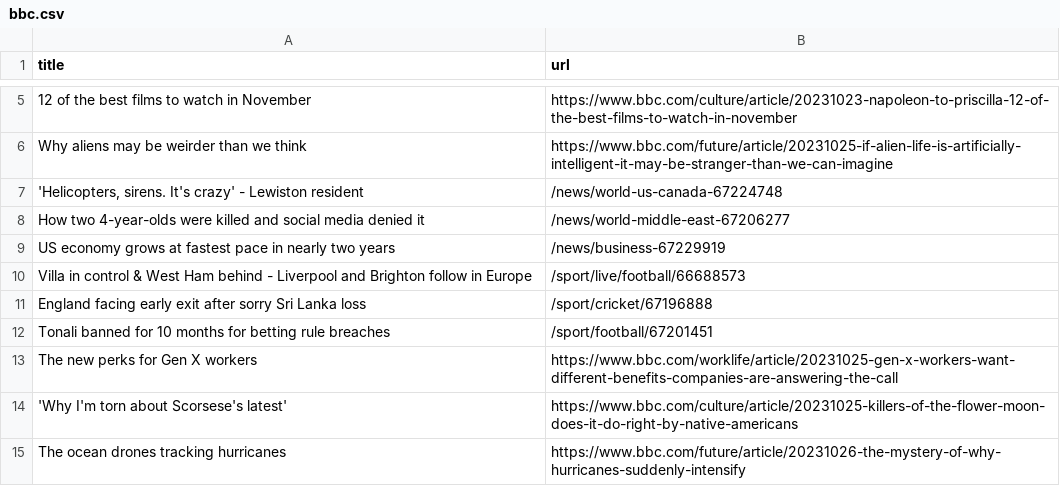
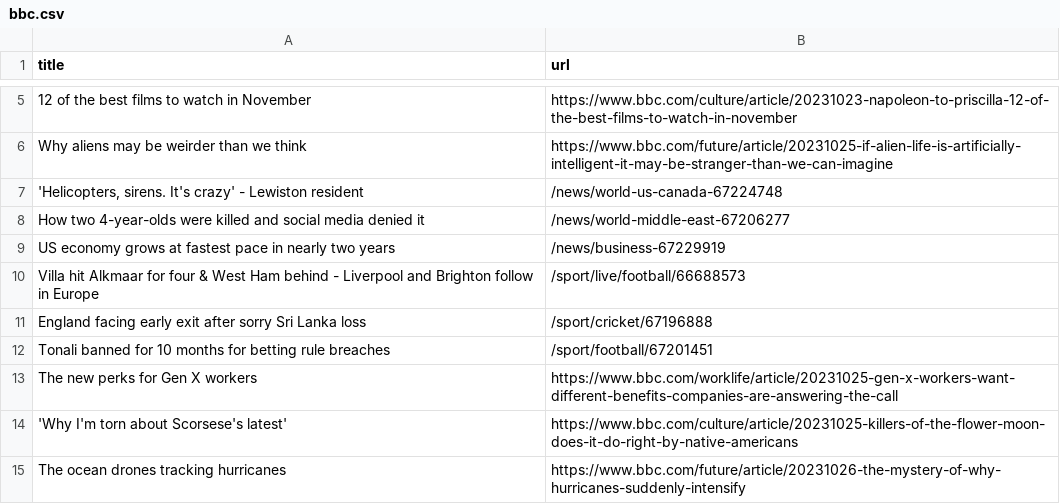
Before and after one commit to jsoma/automatic-scraper-bbc, a CSV file: bbc.csv, drawn as a sheet; only a part is shown, gaps mark what is left out.

```diff
--- a/bbc.csv
+++ b/bbc.csv
@@ -9,3 +9,3 @@ How two 4-year-olds were killed and social media denied it,/news/world-middle-ea
 US economy grows at fastest pace in nearly two years,/news/business-67229919
-Villa in control & West Ham behind - Liverpool and Brighton follow in Europe,/sport/live/football/66688573
+Villa hit Alkmaar for four & West Ham behind - Liverpool and Brighton follow in Europe,/sport/live/football/66688573
 England facing early exit after sorry Sri Lanka loss,/sport/cricket/67196888
```
